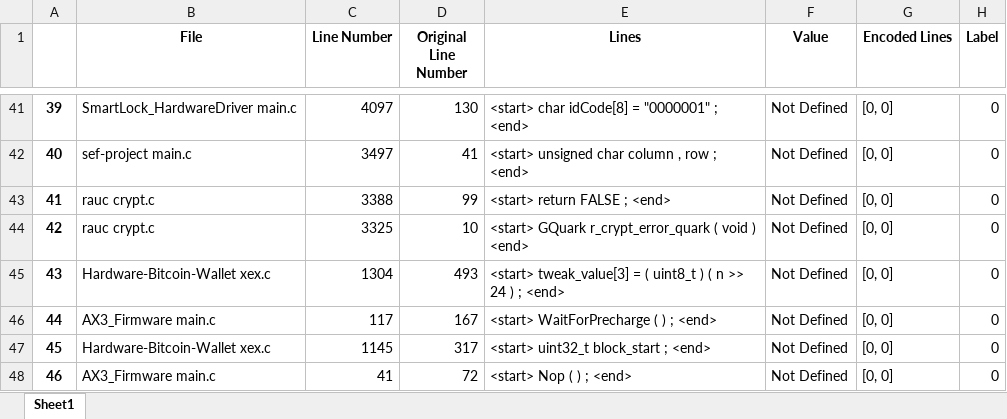
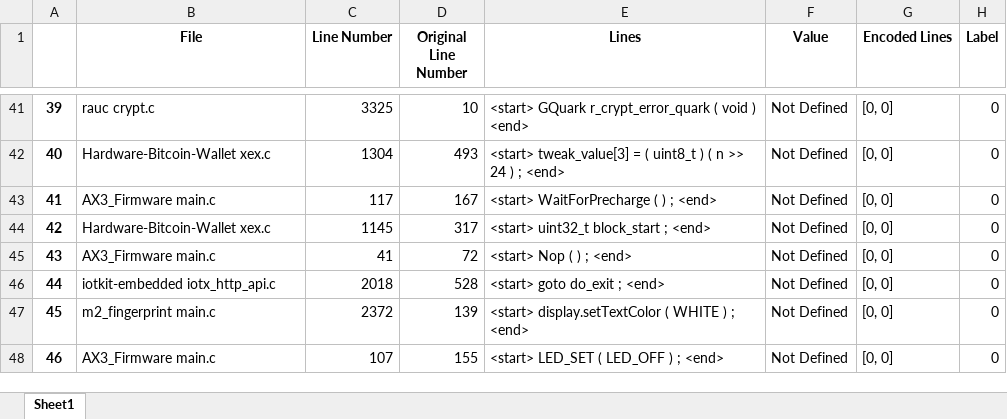
Before and after one commit to sakshmenon/Faulthunter-new-approach, an Excel workbook: dataset/vector1.xlsx, sheet Sheet1, drawn as a sheet; only a part is shown, gaps mark what is left out; values as stored, in another font and other column widths than the file's, no borders; the diff covers the shown part only; the diff names each change by its address in the sheet, - before the commit and + after, or states it on an @@ line.

```diff
--- a/dataset/vector1.xlsx (sheet Sheet1)
+++ b/dataset/vector1.xlsx (sheet Sheet1)
-B41 (File): SmartLock_HardwareDriver main.c
+B41 (File): rauc crypt.c
-C41 (Line Number): 4097
+C41 (Line Number): 3325
-D41 (Original Line Number): 130
+D41 (Original Line Number): 10
-E41 (Lines): <start> char idCode[8] = "0000001" ; <end>
+E41 (Lines): <start> GQuark r_crypt_error_quark ( void ) <end>
-B42 (File): sef-project main.c
+B42 (File): Hardware-Bitcoin-Wallet xex.c
-C42 (Line Number): 3497
+C42 (Line Number): 1304
-D42 (Original Line Number): 41
+D42 (Original Line Number): 493
-E42 (Lines): <start> unsigned char column , row ; <end>
+E42 (Lines): <start> tweak_value[3] = ( uint8_t ) ( n >> 24 ) ; <end>
-B43 (File): rauc crypt.c
+B43 (File): AX3_Firmware main.c
-C43 (Line Number): 3388
+C43 (Line Number): 117
-D43 (Original Line Number): 99
+D43 (Original Line Number): 167
-E43 (Lines): <start> return FALSE ; <end>
+E43 (Lines): <start> WaitForPrecharge ( ) ; <end>
-B44 (File): rauc crypt.c
+B44 (File): Hardware-Bitcoin-Wallet xex.c
-C44 (Line Number): 3325
+C44 (Line Number): 1145
-D44 (Original Line Number): 10
+D44 (Original Line Number): 317
-E44 (Lines): <start> GQuark r_crypt_error_quark ( void ) <end>
+E44 (Lines): <start> uint32_t block_start ; <end>
-B45 (File): Hardware-Bitcoin-Wallet xex.c
+B45 (File): AX3_Firmware main.c
-C45 (Line Number): 1304
+C45 (Line Number): 41
-D45 (Original Line Number): 493
+D45 (Original Line Number): 72
-E45 (Lines): <start> tweak_value[3] = ( uint8_t ) ( n >> 24 ) ; <end>
+E45 (Lines): <start> Nop ( ) ; <end>
-B46 (File): AX3_Firmware main.c
+B46 (File): iotkit-embedded iotx_http_api.c
-C46 (Line Number): 117
+C46 (Line Number): 2018
-D46 (Original Line Number): 167
+D46 (Original Line Number): 528
-E46 (Lines): <start> WaitForPrecharge ( ) ; <end>
+E46 (Lines): <start> goto do_exit ; <end>
-B47 (File): Hardware-Bitcoin-Wallet xex.c
+B47 (File): m2_fingerprint main.c
-C47 (Line Number): 1145
+C47 (Line Number): 2372
-D47 (Original Line Number): 317
+D47 (Original Line Number): 139
-E47 (Lines): <start> uint32_t block_start ; <end>
+E47 (Lines): <start> display.setTextColor ( WHITE ) ; <end>
-C48 (Line Number): 41
+C48 (Line Number): 107
-D48 (Original Line Number): 72
+D48 (Original Line Number): 155
-E48 (Lines): <start> Nop ( ) ; <end>
+E48 (Lines): <start> LED_SET ( LED_OFF ) ; <end>
```
Also changed, not shown: 1261 edited cells elsewhere in this sheet, dataset/insecure stuff.xlsx, dataset/vector0.xlsx, 7 other files.
